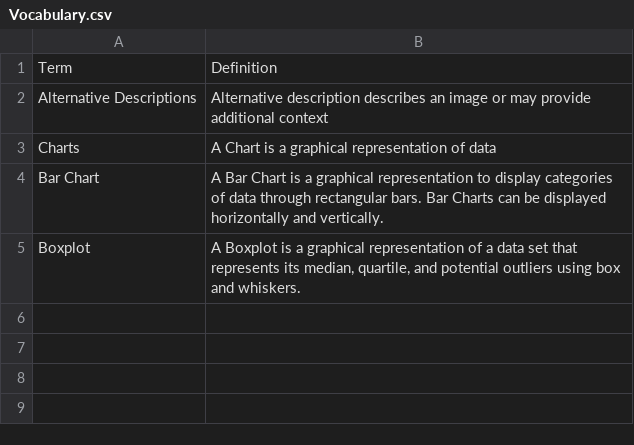
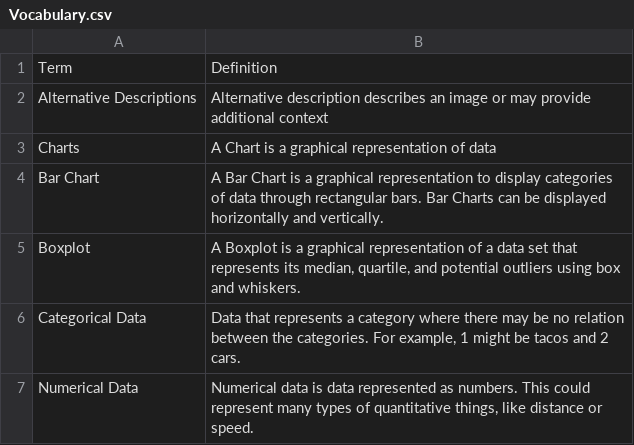
Before and after one commit to qorf/quorum-website, a CSV file: QuorumWebsite/html/media/BlocksOnline/DataScience2/Vocabulary.csv, drawn as a sheet; the diff names each change by its address in the sheet, - before the commit and + after, or states it on an @@ line.

```diff
--- a/QuorumWebsite/html/media/BlocksOnline/DataScience2/Vocabulary.csv
+++ b/QuorumWebsite/html/media/BlocksOnline/DataScience2/Vocabulary.csv
+row 6: Categorical Data | Data that represents a category where there may be no relation between the categories. For example, 1 might be tacos and 2 cars.
+row 7: Numerical Data | Numerical data is data represented as numbers. This could represent many types of quantitative things, like distance or speed.
```
Also changed, not shown: QuorumWebsite/html/media/BlocksOnline/Conditionals/Vocabulary.csv, QuorumWebsite/html/media/BlocksOnline/Loops/Vocabulary.csv, 9 other files.
